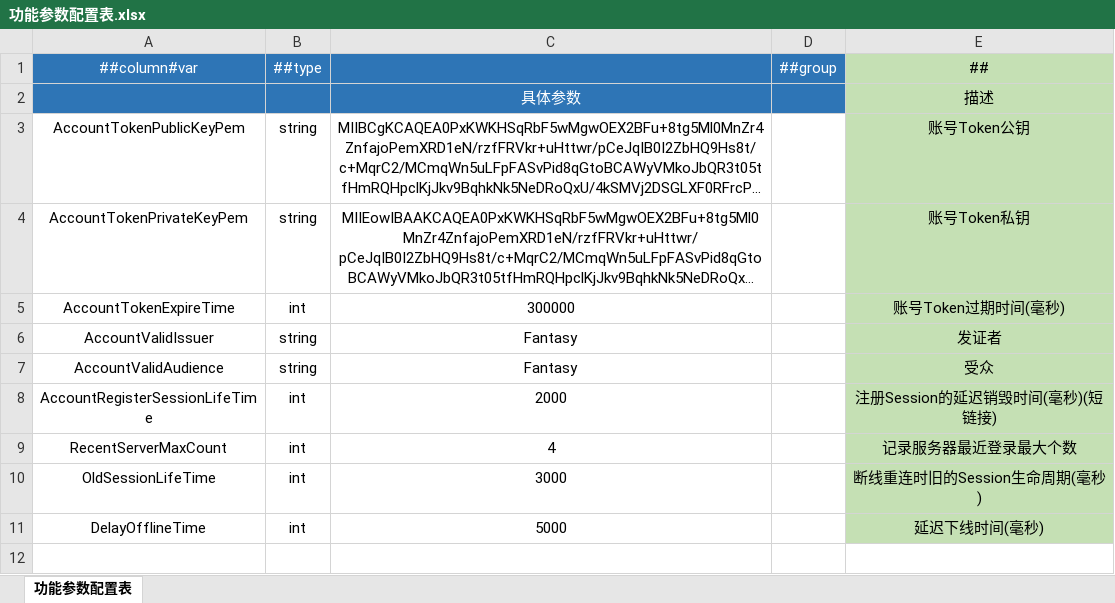
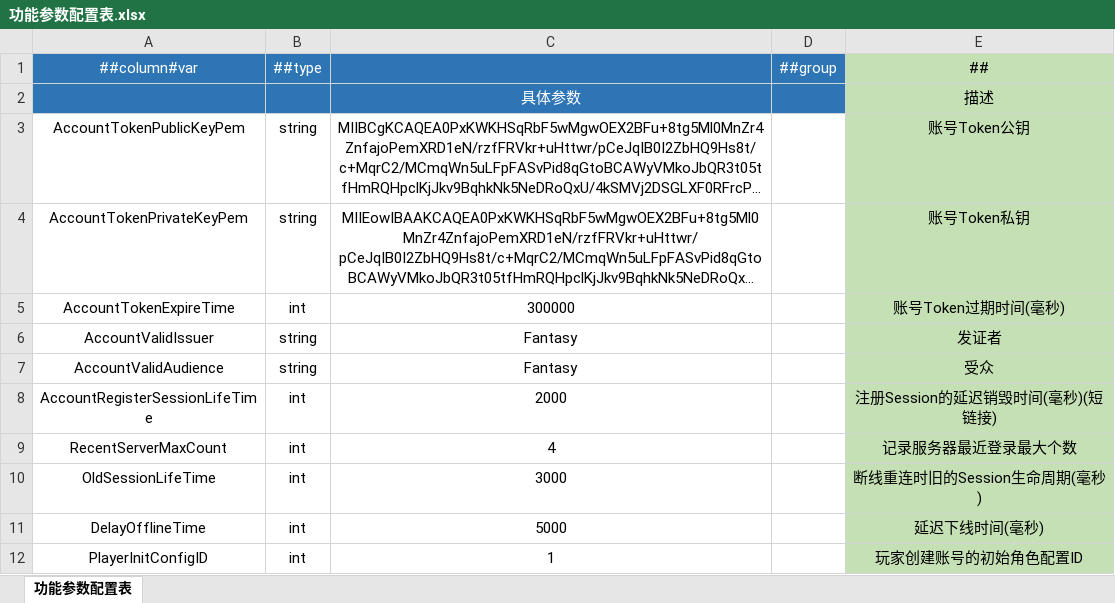
Before and after one commit to AmaniDawn/DGame, an Excel workbook: GameConfig/Datas/通用/功能参数配置表.xlsx, sheet 功能参数配置表, drawn as a sheet; long unchanged cells end in …; values as stored, in another font and other column widths than the file's, no borders; the diff names each change by its address in the sheet, - before the commit and + after, or states it on an @@ line.

```diff
--- a/GameConfig/Datas/通用/功能参数配置表.xlsx (sheet 功能参数配置表)
+++ b/GameConfig/Datas/通用/功能参数配置表.xlsx (sheet 功能参数配置表)
+row 12: PlayerInitConfigID | int | 1 |  | 玩家创建账号的初始角色配置ID
```
Also changed, not shown: 13 other files.
